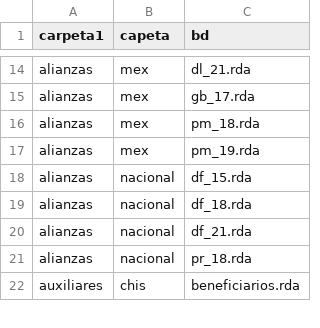
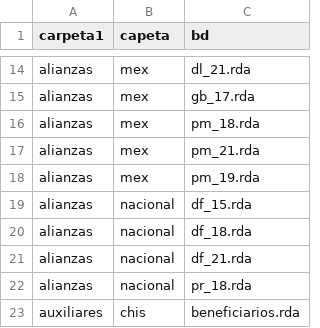
Before and after one commit to rafa0823/aelectoral2, a CSV file: inst/Documentacion/catalogo2.csv, drawn as a sheet; only a part is shown, gaps mark what is left out; the diff names each change by its address in the sheet, - before the commit and + after, or states it on an @@ line.

Commit message:
había faltado alianzas mex pm_21

```diff
--- a/inst/Documentacion/catalogo2.csv
+++ b/inst/Documentacion/catalogo2.csv
+row 17: alianzas | mex | pm_21.rda
```
Also changed, not shown: 1 other file.
